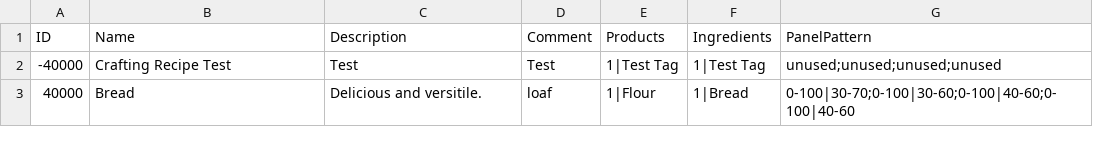
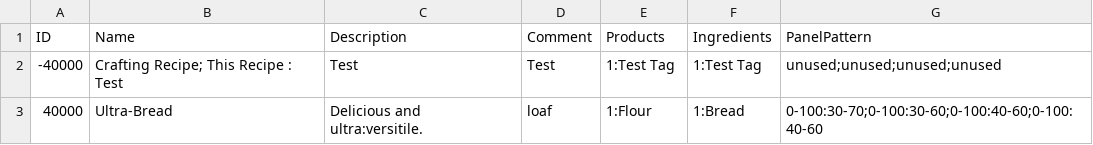
Before and after one commit to mxashlynn/Parquet, a CSV file: Designer/CraftingRecipes.csv, drawn as a sheet.

```diff
--- a/Designer/CraftingRecipes.csv
+++ b/Designer/CraftingRecipes.csv
@@ -1,3 +1,3 @@
 ID,Name,Description,Comment,Products,Ingredients,PanelPattern
--40000,Crafting Recipe Test,Test,Test,1|Test Tag,1|Test Tag,unused;unused;unused;unused
-40000,Bread,Delicious and versitile.,loaf,1|Flour,1|Bread,0-100|30-70;0-100|30-60;0-100|40-60;0-100|40-60
+-40000,Crafting Recipe; This Recipe : Test,Test,Test,1:Test Tag,1:Test Tag,unused;unused;unused;unused
+40000,Ultra-Bread,Delicious and ultra:versitile.,loaf,1:Flour,1:Bread,0-100:30-70;0-100:30-60;0-100:40-60;0-100:40-60
```
Also changed, not shown: 1 other file.
